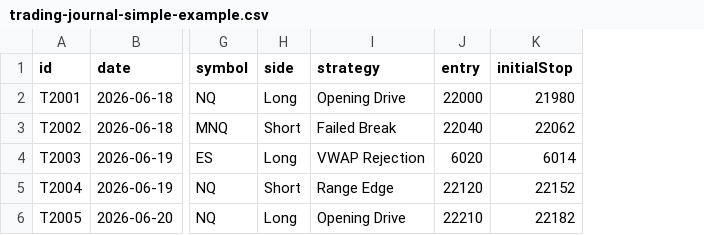
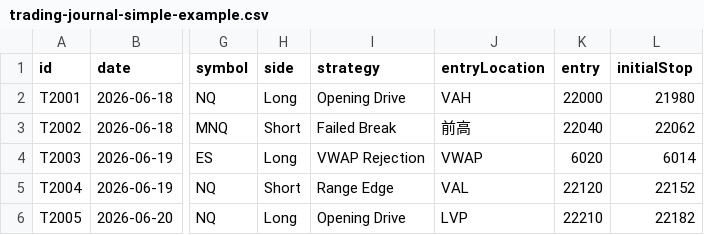
Before and after one commit to Eurekazzz111/trading-review-dashboard, a CSV file: trading-journal-simple-example.csv, drawn as a sheet; only a part is shown, gaps mark what is left out; the diff names each change by its address in the sheet, - before the commit and + after, or states it on an @@ line.

Commit message:
feat: add entry location tracking and statistics
- Add entryLocation to the trade form with reusable historical location options
- Normalize common market-profile abbreviations for consistent grouping
- Add dashboard location statistics for sample count, win rate, PF, expectancy and net P&L
- Show entry location in the trade table, daily review and K-line trade cards
- Import and export entryLocation in CSV while keeping older trade rows compatible
- Make notes a general free-form field instead of tying them to rule violations
- Update the CSV example and README documentation

```diff
--- a/trading-journal-simple-example.csv
+++ b/trading-journal-simple-example.csv
+column J (entryLocation), rows 2-6: VAH | 前高 | VWAP | VAL | LVP
```
Also changed, not shown: 3 other files.
